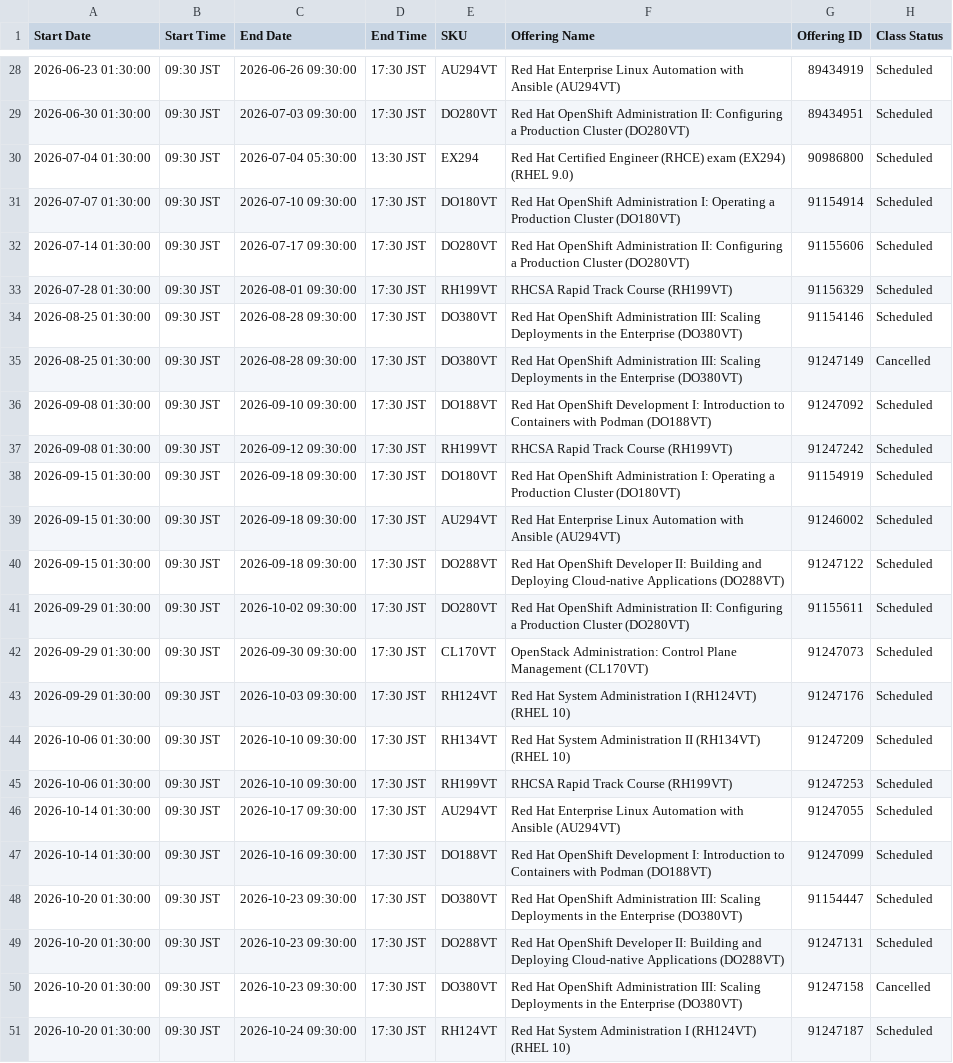
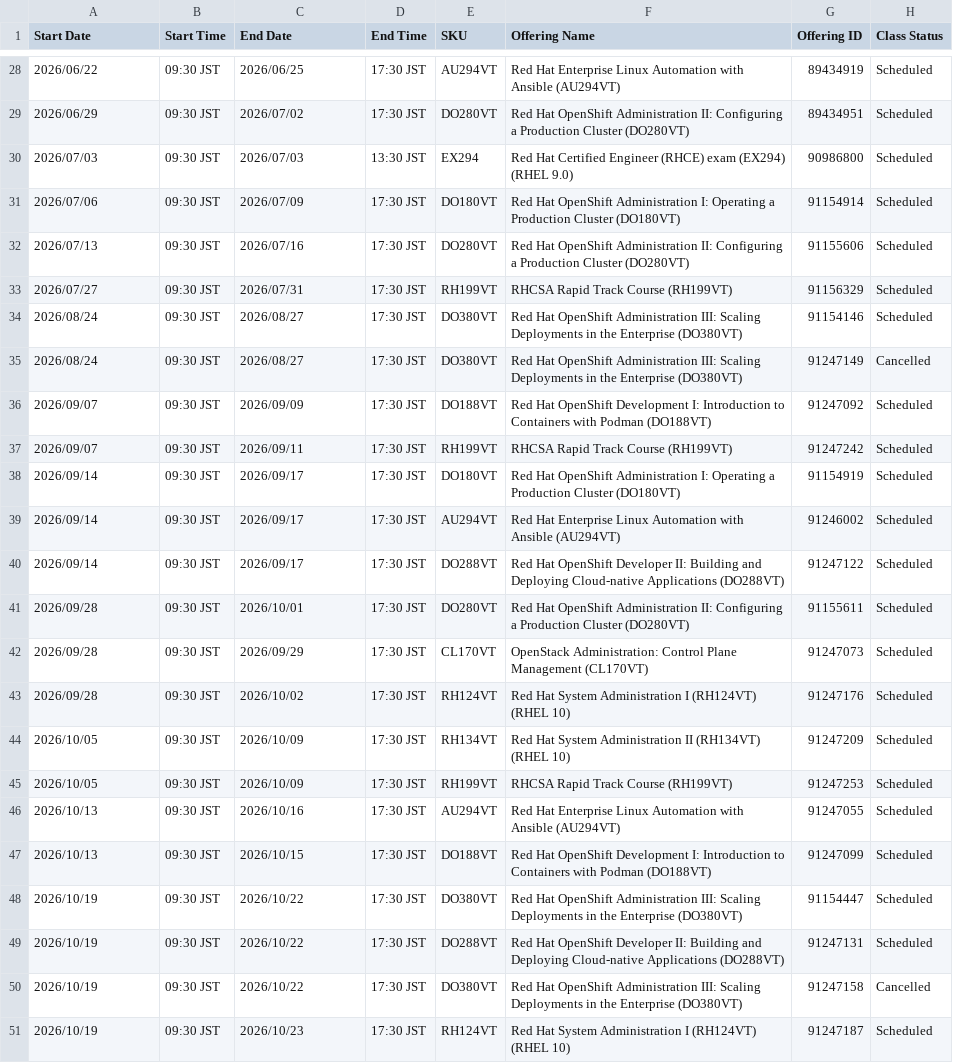
Before and after one commit to Lab8010/redhat-training-schedule, a CSV file: docs/class-outlook-calendar/data.csv, drawn as a sheet; only a part is shown, gaps mark what is left out; the diff covers the shown part only; the diff names each change by its address in the sheet, - before the commit and + after, or states it on an @@ line.

```diff
--- a/docs/class-outlook-calendar/data.csv
+++ b/docs/class-outlook-calendar/data.csv
-A28 (Start Date): 2026-06-23 01:30:00
+A28 (Start Date): 2026/06/22
-C28 (End Date): 2026-06-26 09:30:00
+C28 (End Date): 2026/06/25
-A29 (Start Date): 2026-06-30 01:30:00
+A29 (Start Date): 2026/06/29
-C29 (End Date): 2026-07-03 09:30:00
+C29 (End Date): 2026/07/02
-A30 (Start Date): 2026-07-04 01:30:00
+A30 (Start Date): 2026/07/03
-C30 (End Date): 2026-07-04 05:30:00
+C30 (End Date): 2026/07/03
-A31 (Start Date): 2026-07-07 01:30:00
+A31 (Start Date): 2026/07/06
-C31 (End Date): 2026-07-10 09:30:00
+C31 (End Date): 2026/07/09
-A32 (Start Date): 2026-07-14 01:30:00
+A32 (Start Date): 2026/07/13
-C32 (End Date): 2026-07-17 09:30:00
+C32 (End Date): 2026/07/16
-A33 (Start Date): 2026-07-28 01:30:00
+A33 (Start Date): 2026/07/27
-C33 (End Date): 2026-08-01 09:30:00
+C33 (End Date): 2026/07/31
-A34:A35 (Start Date): 2026-08-25 01:30:00
+A34:A35 (Start Date): 2026/08/24
-C34:C35 (End Date): 2026-08-28 09:30:00
+C34:C35 (End Date): 2026/08/27
-A36:A37 (Start Date): 2026-09-08 01:30:00
+A36:A37 (Start Date): 2026/09/07
-C36 (End Date): 2026-09-10 09:30:00
+C36 (End Date): 2026/09/09
-C37 (End Date): 2026-09-12 09:30:00
+C37 (End Date): 2026/09/11
-A38:A40 (Start Date): 2026-09-15 01:30:00
+A38:A40 (Start Date): 2026/09/14
-C38:C40 (End Date): 2026-09-18 09:30:00
+C38:C40 (End Date): 2026/09/17
-A41:A43 (Start Date): 2026-09-29 01:30:00
+A41:A43 (Start Date): 2026/09/28
-C41 (End Date): 2026-10-02 09:30:00
+C41 (End Date): 2026/10/01
-C42 (End Date): 2026-09-30 09:30:00
+C42 (End Date): 2026/09/29
-C43 (End Date): 2026-10-03 09:30:00
+C43 (End Date): 2026/10/02
-A44:A45 (Start Date): 2026-10-06 01:30:00
+A44:A45 (Start Date): 2026/10/05
-C44:C45 (End Date): 2026-10-10 09:30:00
+C44:C45 (End Date): 2026/10/09
-A46:A47 (Start Date): 2026-10-14 01:30:00
+A46:A47 (Start Date): 2026/10/13
-C46 (End Date): 2026-10-17 09:30:00
+C46 (End Date): 2026/10/16
-C47 (End Date): 2026-10-16 09:30:00
+C47 (End Date): 2026/10/15
-A48:A51 (Start Date): 2026-10-20 01:30:00
+A48:A51 (Start Date): 2026/10/19
-C48:C50 (End Date): 2026-10-23 09:30:00
+C48:C50 (End Date): 2026/10/22
-C51 (End Date): 2026-10-24 09:30:00
+C51 (End Date): 2026/10/23
```
Also changed, not shown: 86 edited cells elsewhere in this file.
